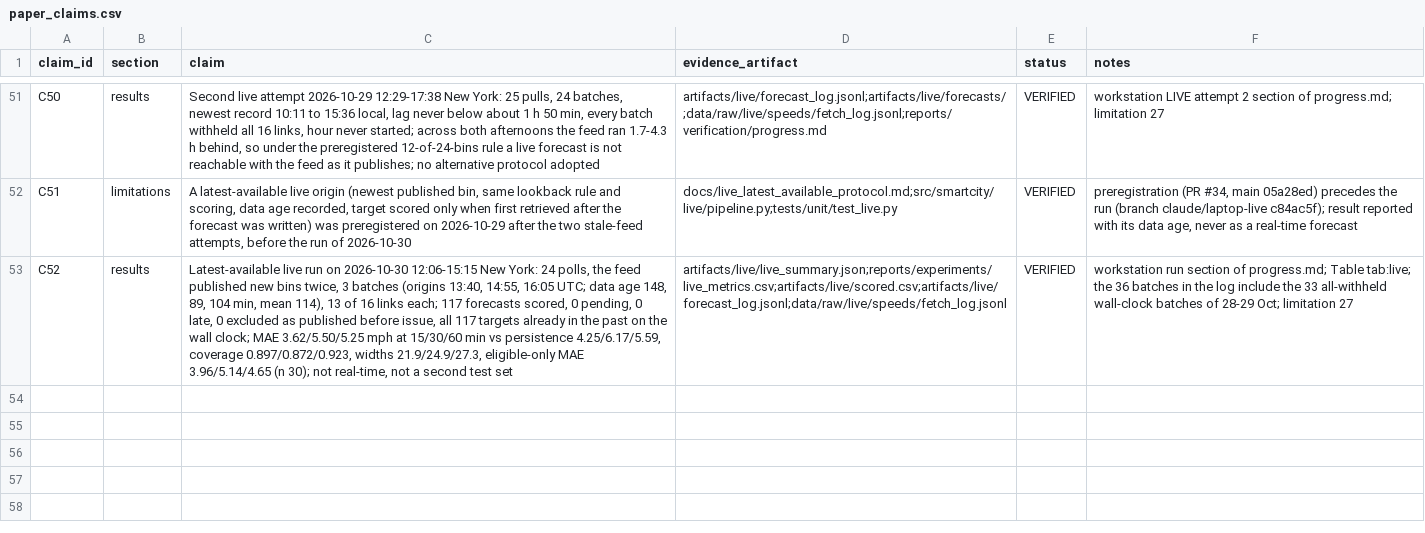
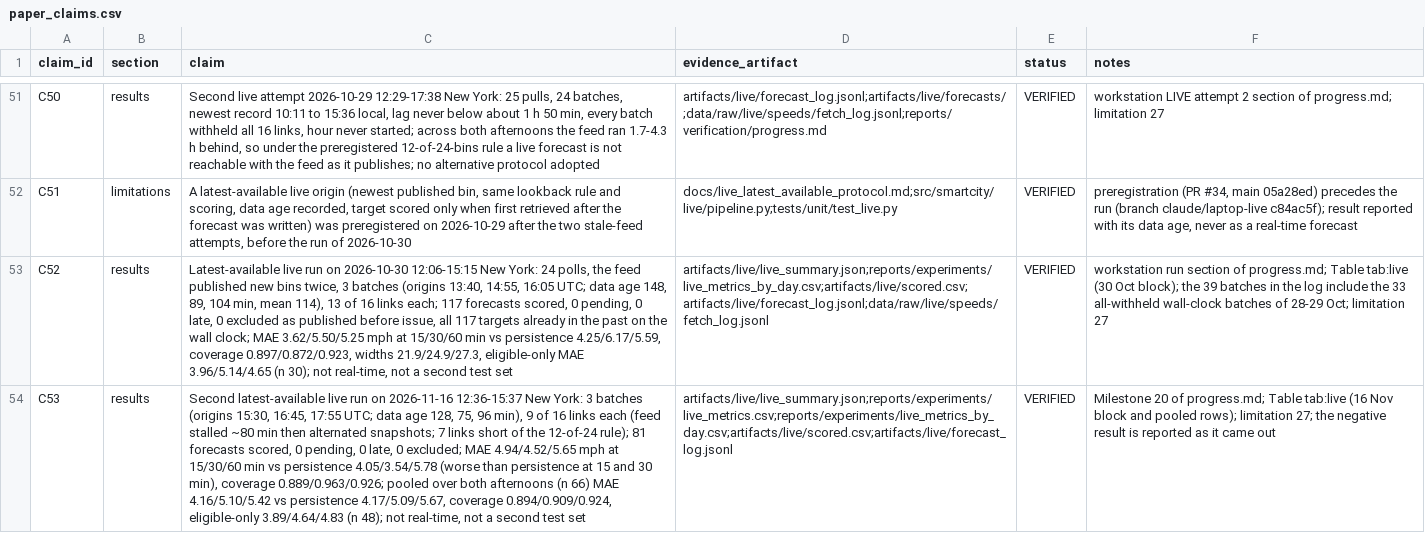
Before and after one commit to sricharansk/Major-Project, a CSV file: reports/verification/paper_claims.csv, drawn as a sheet; only a part is shown, gaps mark what is left out; the diff names each change by its address in the sheet, - before the commit and + after, or states it on an @@ line.

```diff
--- a/reports/verification/paper_claims.csv
+++ b/reports/verification/paper_claims.csv
-D53 (evidence_artifact): artifacts/live/live_summary.json;reports/experiments/live_metrics.csv;artifacts/live/scored.csv;artifacts/live/forecast_log.jsonl;data/raw/live/speeds/fetch_log.jsonl
+D53 (evidence_artifact): artifacts/live/live_summary.json;reports/experiments/live_metrics_by_day.csv;artifacts/live/scored.csv;artifacts/live/forecast_log.jsonl;data/raw/live/speeds/fetch_log.jsonl
-F53 (notes): …progress.md; Table tab:live; the 36 batches in…
+F53 (notes): …progress.md; Table tab:live (30 Oct block); the 39 batches in…
+row 54: C53 | results | Second latest-available live run on 2026-11-16 12:36-15:37 New York: 3 batches (origins 15:30, 16:45, 17:55 UTC; data age 128, 75, 96 min), 9 of 16 links each (feed stalled ~80 min then alternated snapshots; 7 links short of the 12-of-24 rule); 81 forecasts scored, 0 pending, 0 late, 0 excluded; MAE 4.94/4.52/5.65 mph at 15/30/60 min vs persistence 4.05/3.54/5.78 (worse than persistence at 15 and 30 min), coverage 0.889/0.963/0.926; pooled over both afternoons (n 66) MAE 4.16/5.10/5.42 vs persistence 4.17/5.09/5.67, coverage 0.894/0.909/0.924, eligible-only 3.89/4.64/4.83 (n 48); not real-time, not a second test set | artifacts/live/live_summary.json;reports/experiments/live_metrics.csv;reports/experiments/live_metrics_by_day.csv;artifacts/live/scored.csv;artifacts/live/forecast_log.jsonl | VERIFIED | Milestone 20 of progress.md; Table tab:live (16 Nov block and pooled rows); limitation 27; the negative result is reported as it came out
```
Also changed, not shown: 13 other files.
